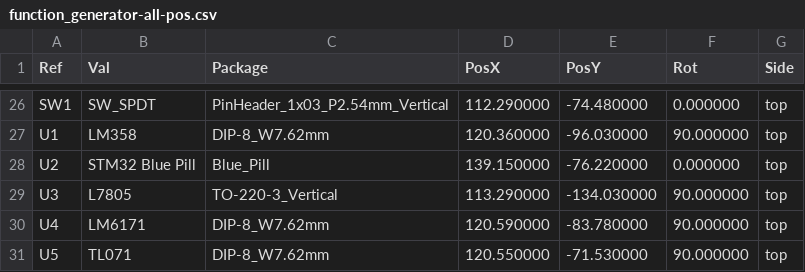
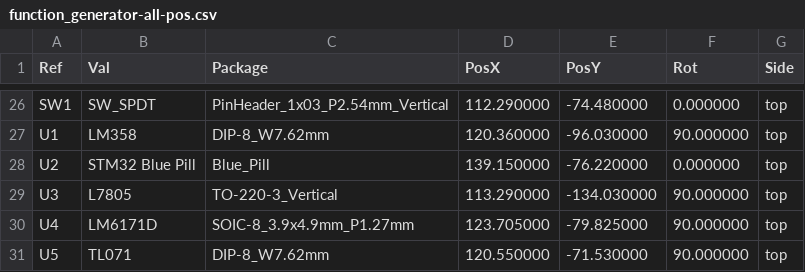
Before and after one commit to MUDAL/Function-Generator, a CSV file: PCB/function_generator/Position/function_generator-all-pos.csv, drawn as a sheet; only a part is shown, gaps mark what is left out.

```diff
--- a/PCB/function_generator/Position/function_generator-all-pos.csv
+++ b/PCB/function_generator/Position/function_generator-all-pos.csv
@@ -29,3 +29,3 @@ Ref,Val,Package,PosX,PosY,Rot,Side
 "U3","L7805","TO-220-3_Vertical",113.290000,-134.030000,90.000000,top
-"U4","LM6171","DIP-8_W7.62mm",120.590000,-83.780000,90.000000,top
+"U4","LM6171D","SOIC-8_3.9x4.9mm_P1.27mm",123.705000,-79.825000,90.000000,top
 "U5","TL071","DIP-8_W7.62mm",120.550000,-71.530000,90.000000,top
```
Also changed, not shown: 18 other files.
